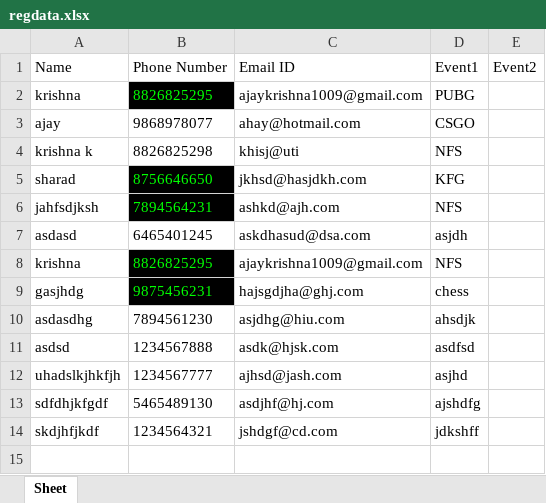
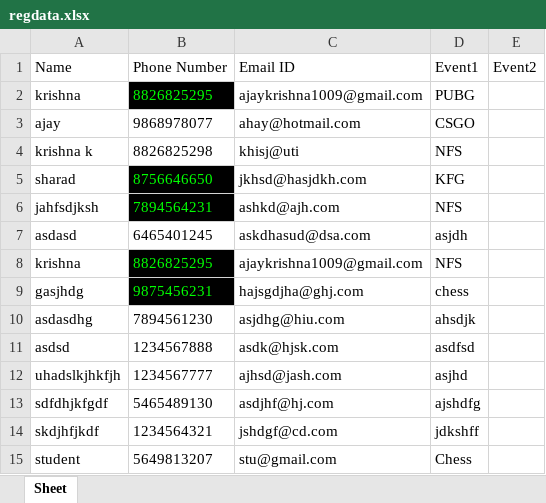
Before and after one commit to Krishna-Khanth/QR-Code-Minor-Project, an Excel workbook: data/regdata.xlsx, sheet Sheet, drawn as a sheet; values as stored, in another font and other column widths than the file's, no borders; the diff names each change by its address in the sheet, - before the commit and + after, or states it on an @@ line.

```diff
--- a/data/regdata.xlsx (sheet Sheet)
+++ b/data/regdata.xlsx (sheet Sheet)
+row 15: student | 5649813207 | stu@gmail.com | Chess
```
Also changed, not shown: 17 other files.
